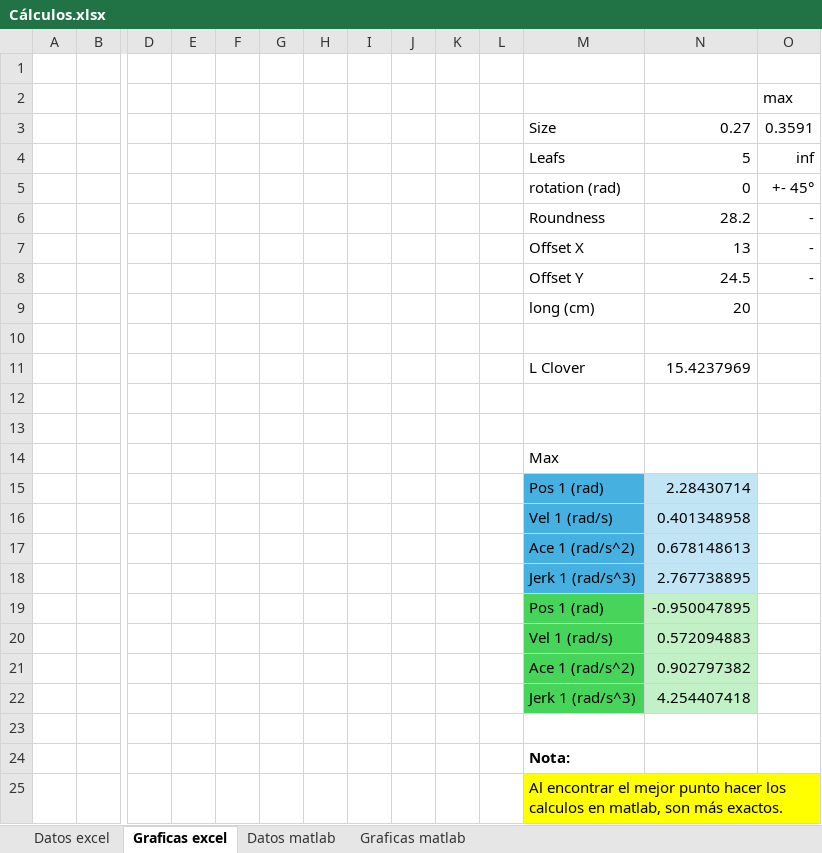
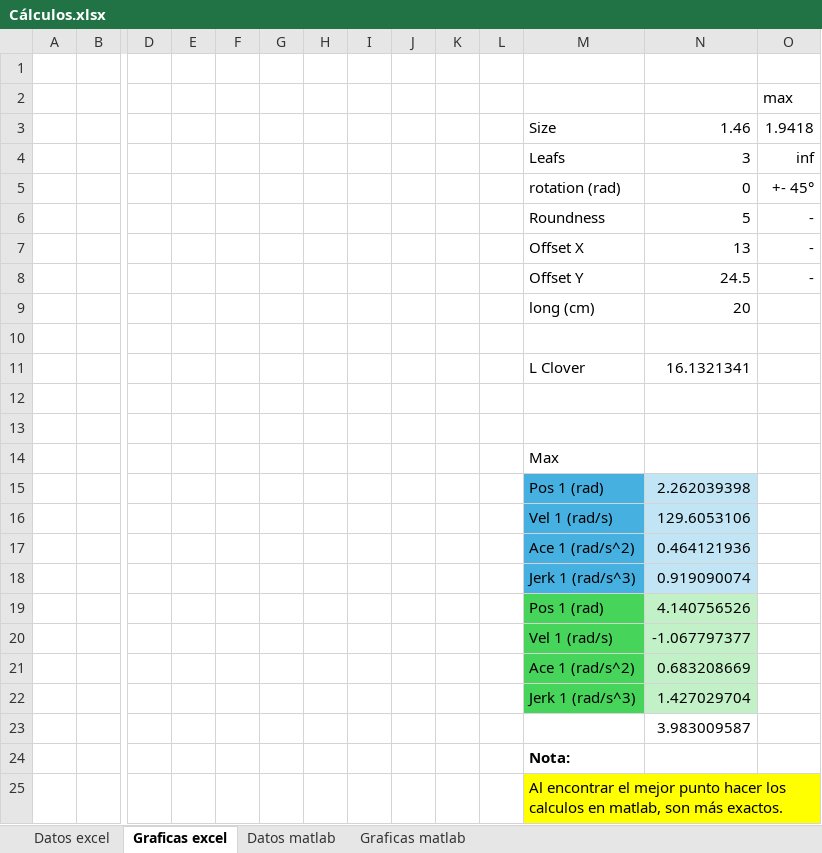
Before and after one commit to Yonvay/Servomechanisms_projects, an Excel workbook: Trayectoria/Cálculos.xlsx, sheet Graficas excel, drawn as a sheet; only a part is shown, gaps mark what is left out; values as stored, in another font and other column widths than the file's, no borders; charts and pictures not drawn; removed rows and columns are numbered as before the commit, all else as after; rows hold the shown columns only; the diff names each change by its address in the sheet, - before the commit and + after, or states it on an @@ line.

```diff
--- a/Trayectoria/Cálculos.xlsx (sheet Graficas excel)
+++ b/Trayectoria/Cálculos.xlsx (sheet Graficas excel)
-row 3:  |  |  |  |  |  |  |  |  |  |  | Size | 0.27 | 0.3591
+row 3:  |  |  |  |  |  |  |  |  |  |  | Size | 1.46 | 1.9418
-N4: 5
+N4: 3
-N6: 28.2
+N6: 5
-N11: 15.4237969
+N11: 16.1321341
-N15: 2.28430714
+N15: 2.262039398
-N16: 0.401348958
+N16: 129.6053106
-N17: 0.678148613
+N17: 0.464121936
-N18: 2.767738895
+N18: 0.919090074
-N19: -0.950047895
+N19: 4.140756526
-N20: 0.572094883
+N20: -1.067797377
-N21: 0.902797382
+N21: 0.683208669
-N22: 4.254407418
+N22: 1.427029704
-N23: (empty)
+N23: 3.983009587
```
Also changed, not shown: sheet Datos excel, sheet Datos matlab, hidden cells, charts or pictures, 21 other files.
